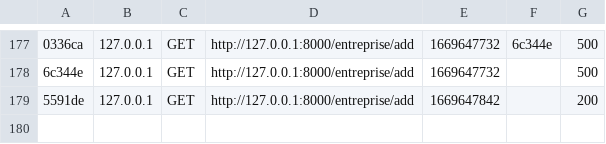
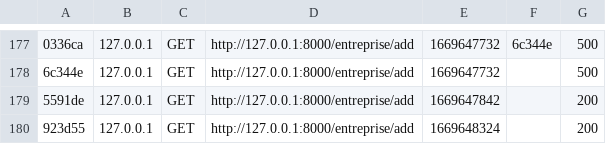
Before and after one commit to Timfmb09/SfEntreprise, a CSV file: var/cache/dev/profiler/index.csv, drawn as a sheet; only a part is shown, gaps mark what is left out; the diff names each change by its address in the sheet, - before the commit and + after, or states it on an @@ line.

```diff
--- a/var/cache/dev/profiler/index.csv
+++ b/var/cache/dev/profiler/index.csv
+row 180: 923d55 | 127.0.0.1 | GET | http://127.0.0.1:8000/entreprise/add | 1669648324 |  | 200
```
Also changed, not shown: 3 other files.
